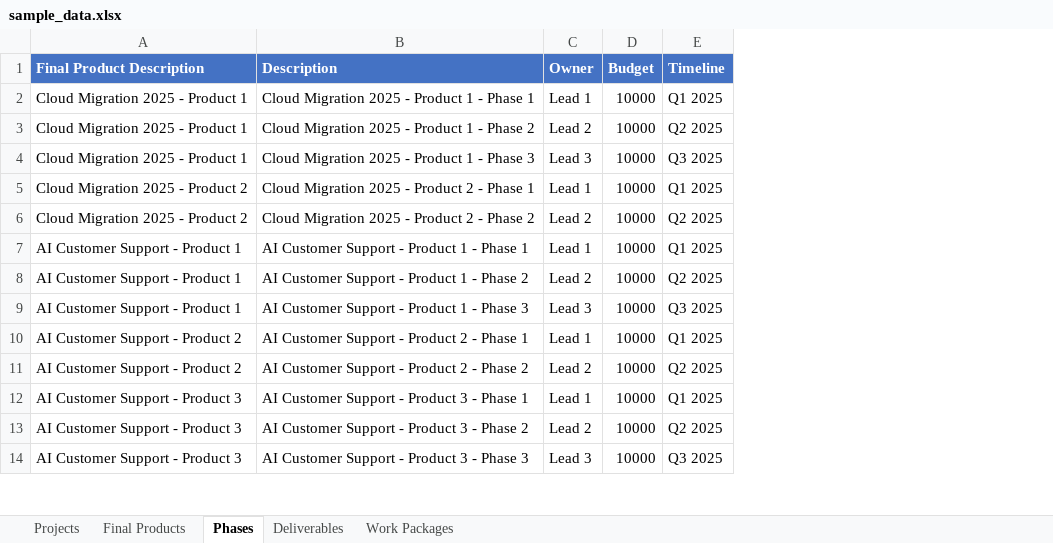
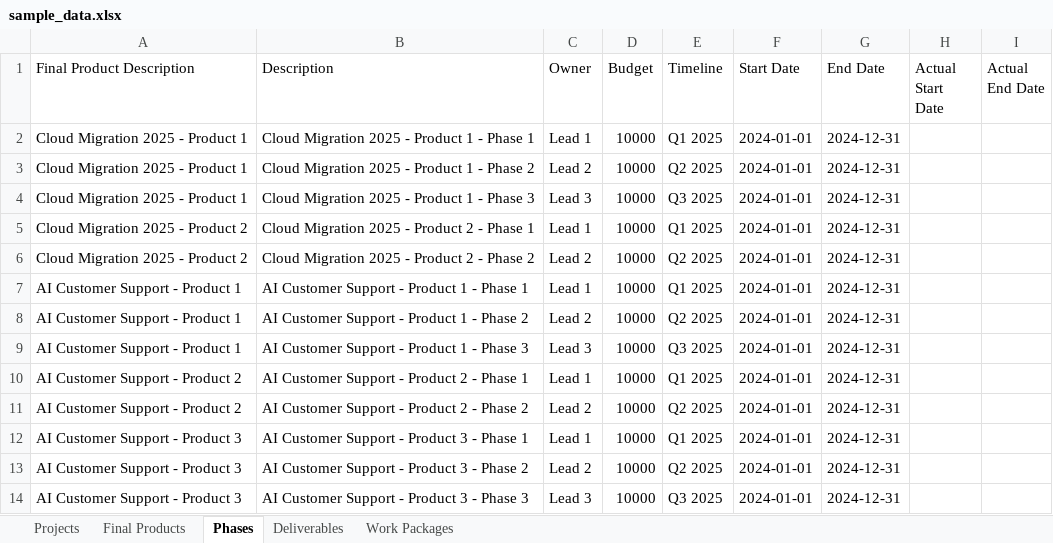
Before and after one commit to bonze/it-portfolio-manager, an Excel workbook: public/sample_data.xlsx, sheet Phases, drawn as a sheet; only a part is shown; values as stored, in another font and other column widths than the file's, no borders; the diff names each change by its address in the sheet, - before the commit and + after, or states it on an @@ line.

Commit message:
chore: update excel templates and sample data with timeline columns

```diff
--- a/public/sample_data.xlsx (sheet Phases)
+++ b/public/sample_data.xlsx (sheet Phases)
+column F (Start Date), rows 2-14: all 2024-01-01
+column G (End Date), rows 2-14: all 2024-12-31
+column H (Actual Start Date), empty
+column I (Actual End Date), empty
@@ A1:E1 fill: #4472C4 → none, bold: on → off, text colour: #FFFFFF → black @@
```
Also changed, not shown: sheet Projects, sheet Deliverables, sheet Work Packages, sheet Final Products, public/project_template.xlsx.
